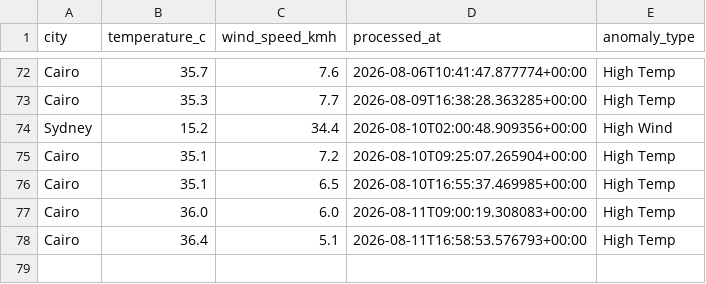
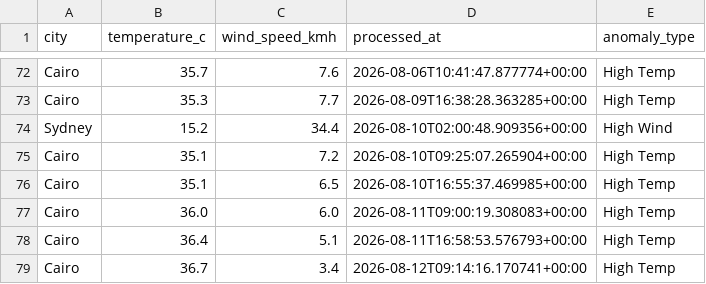
Before and after one commit to ckopsacheilis/weather-anomaly-tracker, a CSV file: data/weather_anomalies.csv, drawn as a sheet; only a part is shown, gaps mark what is left out.

```diff
--- a/data/weather_anomalies.csv
+++ b/data/weather_anomalies.csv
@@ -78 +78,2 @@ Cairo,36.0,6.0,2026-08-11T09:00:19.308083+00:00,High Temp
 Cairo,36.4,5.1,2026-08-11T16:58:53.576793+00:00,High Temp
+Cairo,36.7,3.4,2026-08-12T09:14:16.170741+00:00,High Temp
```
